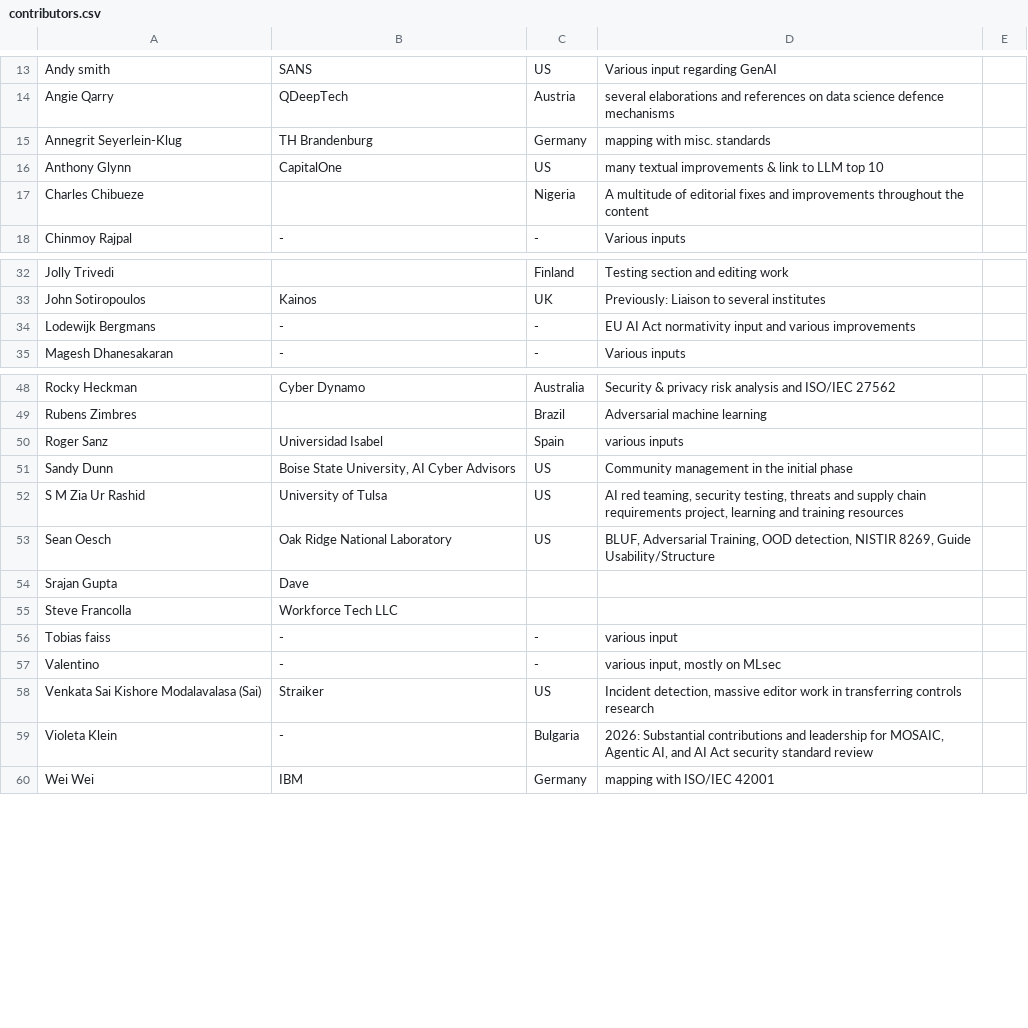
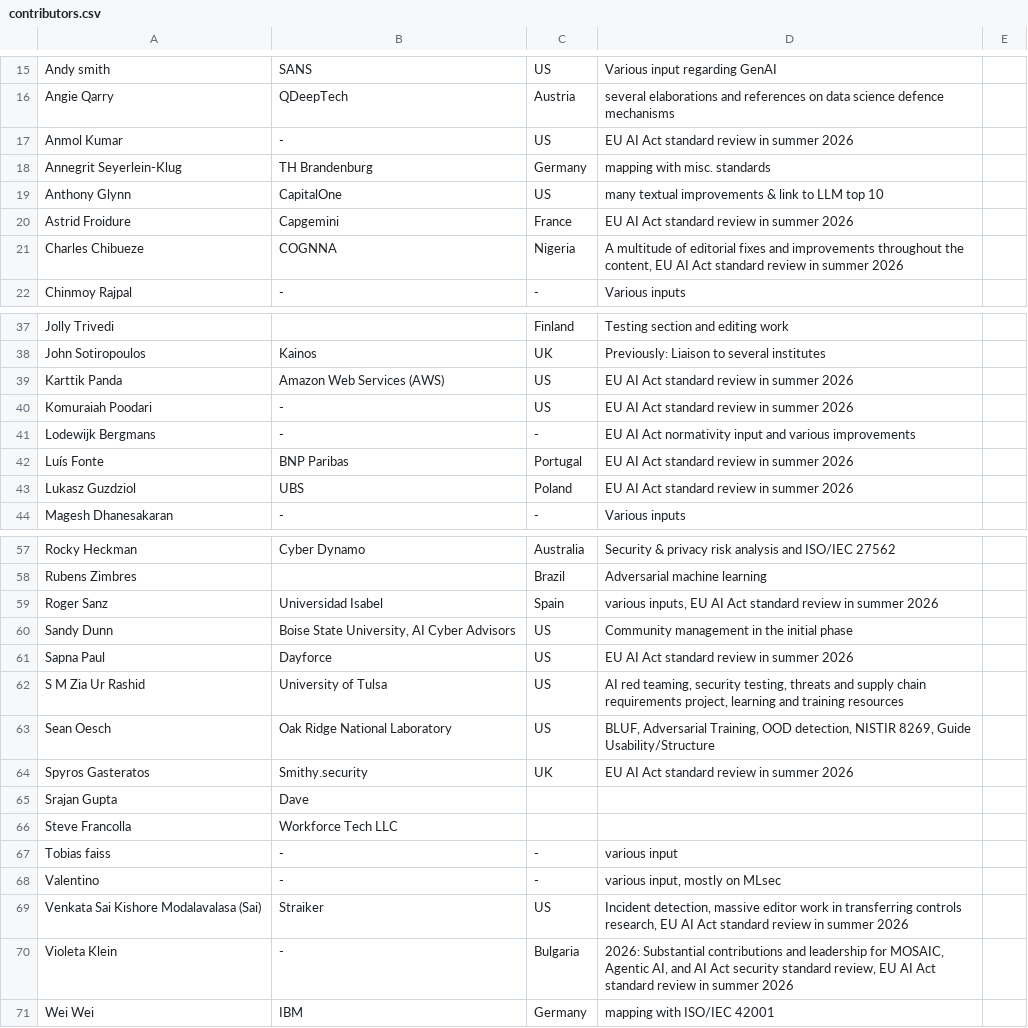
Before and after one commit to OWASP/www-project-ai-security-and-privacy-guide, a CSV file: content/ai_exchange/content/contributors.csv, drawn as a sheet; only a part is shown, gaps mark what is left out; the diff covers the shown part only.

Commit message:
Added EU AI Act reviewers to the hall of fame

```diff
--- a/content/ai_exchange/content/contributors.csv
+++ b/content/ai_exchange/content/contributors.csv
@@ -14,5 +16,7 @@ Andy smith; SANS; US; Various input regarding GenAI
 Angie Qarry; QDeepTech; Austria; several elaborations and references on data science defence mechanisms
+Anmol Kumar; -; US; EU AI Act standard review in summer 2026
 Annegrit Seyerlein-Klug; TH Brandenburg; Germany; mapping with misc. standards
 Anthony Glynn; CapitalOne; US; many textual improvements & link to LLM top 10
-Charles Chibueze; ; Nigeria; A multitude of editorial fixes and improvements throughout the content
+Astrid Froidure; Capgemini; France; EU AI Act standard review in summer 2026
+Charles Chibueze; COGNNA; Nigeria; A multitude of editorial fixes and improvements throughout the content, EU AI Act standard review in summer 2026
 Chinmoy Rajpal; -; -; Various inputs
@@ -33,3 +38,7 @@ Jolly Trivedi; ; Finland; Testing section and editing work
 John Sotiropoulos; Kainos; UK; Previously: Liaison to several institutes
+Karttik Panda; Amazon Web Services (AWS); US; EU AI Act standard review in summer 2026
+Komuraiah Poodari; -; US; EU AI Act standard review in summer 2026
 Lodewijk Bergmans; -; -; EU AI Act normativity input and various improvements
+Luís Fonte; BNP Paribas; Portugal; EU AI Act standard review in summer 2026
+Lukasz Guzdziol; UBS; Poland; EU AI Act standard review in summer 2026
 Magesh Dhanesakaran; -; -; Various inputs
@@ -49,6 +58,8 @@ Rocky Heckman; Cyber Dynamo; Australia; Security & privacy risk analysis and ISO
 Rubens Zimbres; ; Brazil; Adversarial machine learning
-Roger Sanz; Universidad Isabel; Spain; various inputs
+Roger Sanz; Universidad Isabel; Spain; various inputs, EU AI Act standard review in summer 2026
 Sandy Dunn; Boise State University, AI Cyber Advisors; US; Community management in the initial phase
+Sapna Paul; Dayforce; US; EU AI Act standard review in summer 2026
 S M Zia Ur Rashid; University of Tulsa; US; AI red teaming, security testing, threats and supply chain requirements project, learning and training resources
 Sean Oesch; Oak Ridge National Laboratory; US; BLUF, Adversarial Training, OOD detection, NISTIR 8269, Guide Usability/Structure
+Spyros Gasteratos; Smithy.security; UK; EU AI Act standard review in summer 2026
 Srajan Gupta; Dave; ;
@@ -57,4 +68,4 @@ Tobias faiss; -; -; various input
 Valentino; -; -; various input, mostly on MLsec
-Venkata Sai Kishore Modalavalasa (Sai); Straiker; US; Incident detection, massive editor work in transferring controls research
-Violeta Klein; -; Bulgaria; 2026: Substantial contributions and leadership for MOSAIC, Agentic AI, and AI Act security standard review
+Venkata Sai Kishore Modalavalasa (Sai); Straiker; US; Incident detection, massive editor work in transferring controls research, EU AI Act standard review in summer 2026
+Violeta Klein; -; Bulgaria; 2026: Substantial contributions and leadership for MOSAIC, Agentic AI, and AI Act security standard review, EU AI Act standard review in summer 2026
 Wei Wei; IBM; Germany; mapping with ISO/IEC 42001
```
Also changed, not shown: 3 added rows elsewhere in this file.
